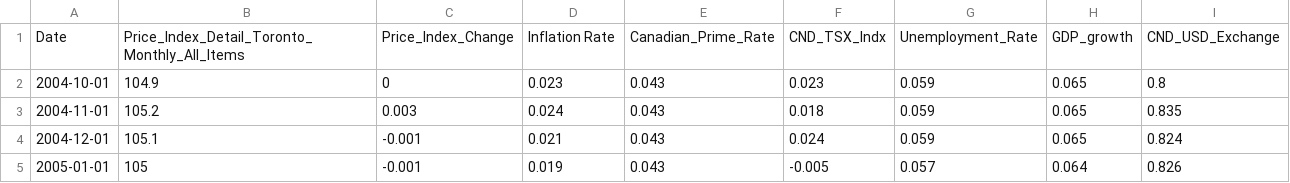
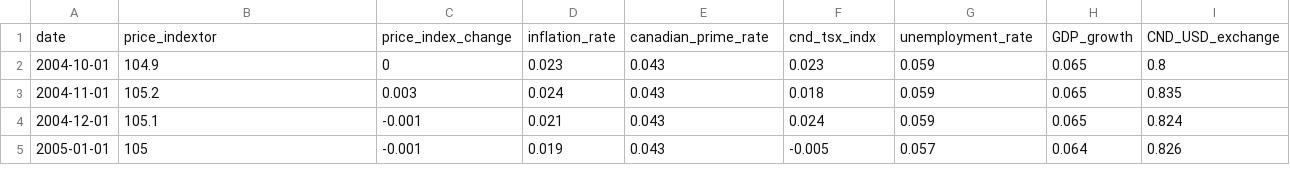
Before and after one commit to ahcano/Project_2_machine_learning, a CSV file: Starter_Data.csv, drawn as a sheet; only a part is shown.

Commit message:
Add files via upload
removed extra spaces on csv file, renamed columns on csv file, latest working jupyter notebook

```diff
--- a/Starter_Data.csv
+++ b/Starter_Data.csv
@@ -1,2 +1,2 @@
-Date,Price_Index_Detail_Toronto_Monthly_All_Items ,Price_Index_Change,Inflation Rate,Canadian_Prime_Rate ,CND_TSX_Indx,Unemployment_Rate,GDP_growth ,CND_USD_Exchange
+date,price_indextor,price_index_change,inflation_rate,canadian_prime_rate,cnd_tsx_indx,unemployment_rate,GDP_growth,CND_USD_exchange
 2004-10-01,104.9,0,0.023,0.043,0.023,0.059,0.065,0.8
```
Also changed, not shown: 1 other file.
